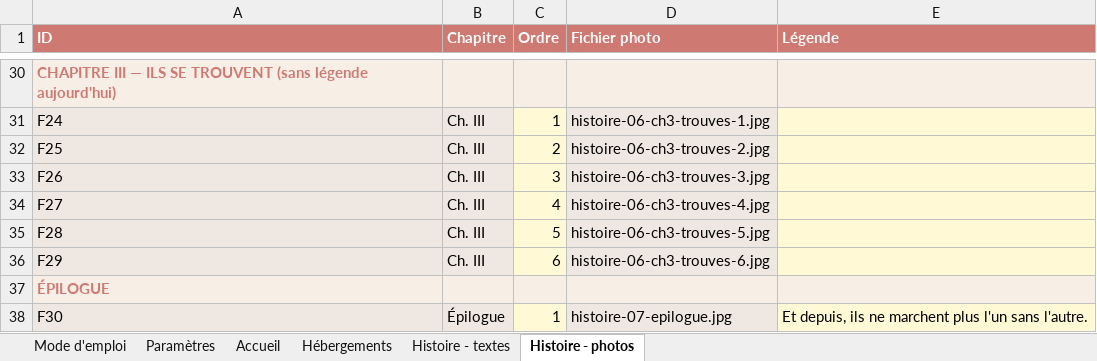
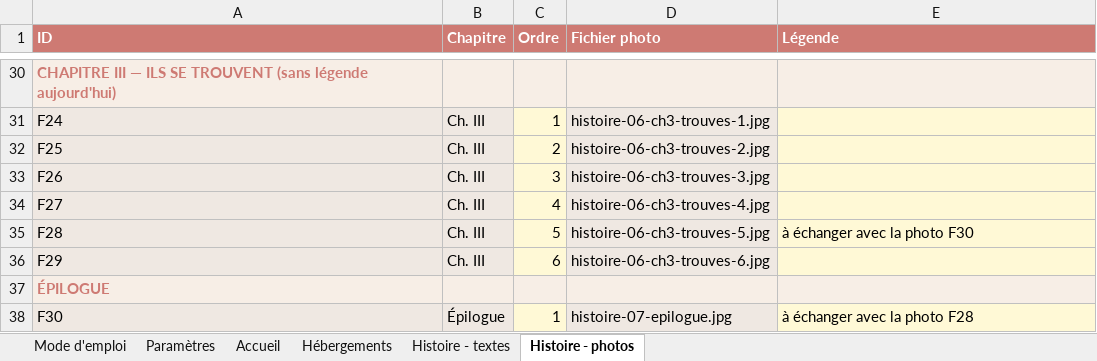
Before and after one commit to Aldaiaur/mariage-en-terre-du-milieu, an Excel workbook: textes-site.xlsx, sheet Histoire - photos, drawn as a sheet; only a part is shown, gaps mark what is left out; values as stored, in another font and other column widths than the file's, no borders; the diff covers the shown part only; the diff names each change by its address in the sheet, - before the commit and + after, or states it on an @@ line.

```diff
--- a/textes-site.xlsx (sheet Histoire - photos)
+++ b/textes-site.xlsx (sheet Histoire - photos)
-E35 (Légende): (empty)
+E35 (Légende): à échanger avec la photo F30
-E38 (Légende): Et depuis, ils ne marchent plus l'un sans l'autre.
+E38 (Légende): à échanger avec la photo F28
```
Also changed, not shown: 25 edited cells elsewhere in this sheet, sheet Accueil, sheet Histoire - textes, sheet Hébergements, 15 other files.
